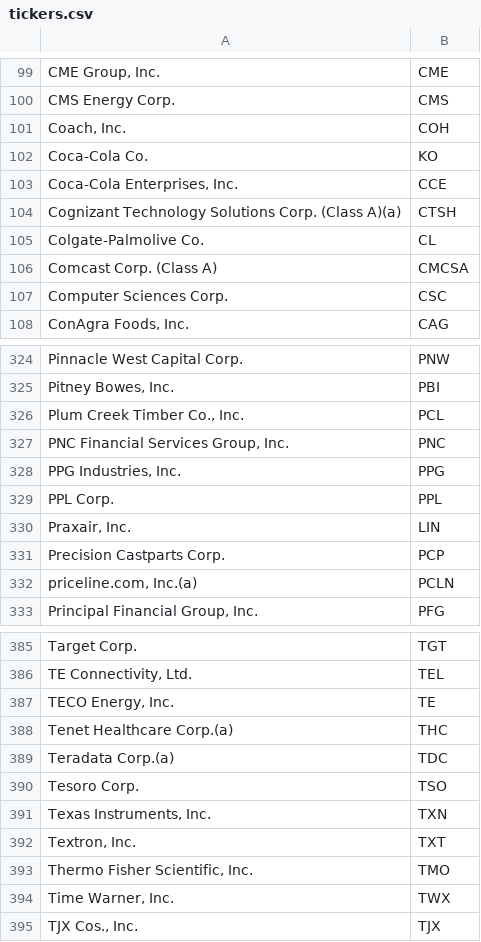
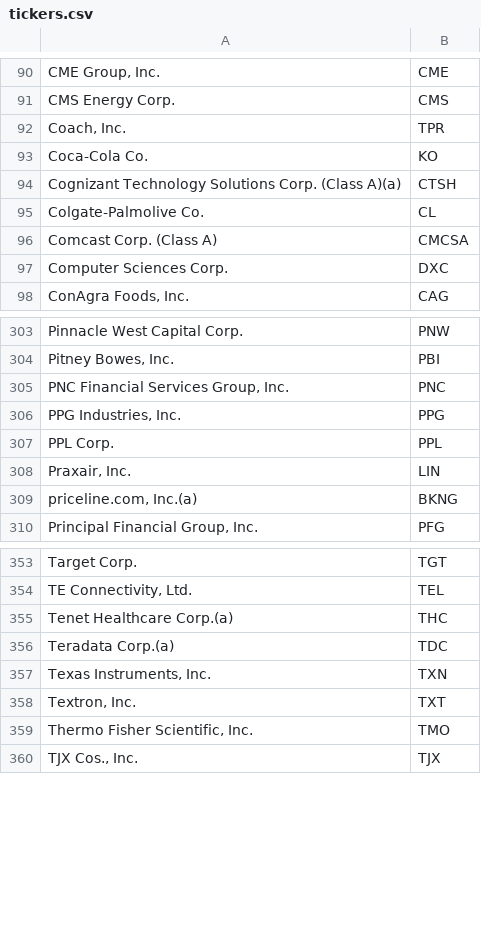
Before and after one commit to squilliam34/gravity, a CSV file: data/csv/2015/tickers.csv, drawn as a sheet; only a part is shown, gaps mark what is left out; removed rows and columns are numbered as before the commit, all else as after; the diff covers the shown part only; the diff names each change by its address in the sheet, - before the commit and + after, or states it on an @@ line.

```diff
--- a/data/csv/2015/tickers.csv
+++ b/data/csv/2015/tickers.csv
-B92: COH
+B92: TPR
-row 103: Coca-Cola Enterprises, Inc. | CCE
-B97: CSC
+B97: DXC
-row 326: Plum Creek Timber Co., Inc. | PCL
-row 331: Precision Castparts Corp. | PCP
-B309: PCLN
+B309: BKNG
-row 387: TECO Energy, Inc. | TE
-row 390: Tesoro Corp. | TSO
-row 394: Time Warner, Inc. | TWX
```
Also changed, not shown: 30 removed rows and 10 edited cells elsewhere in this file.
